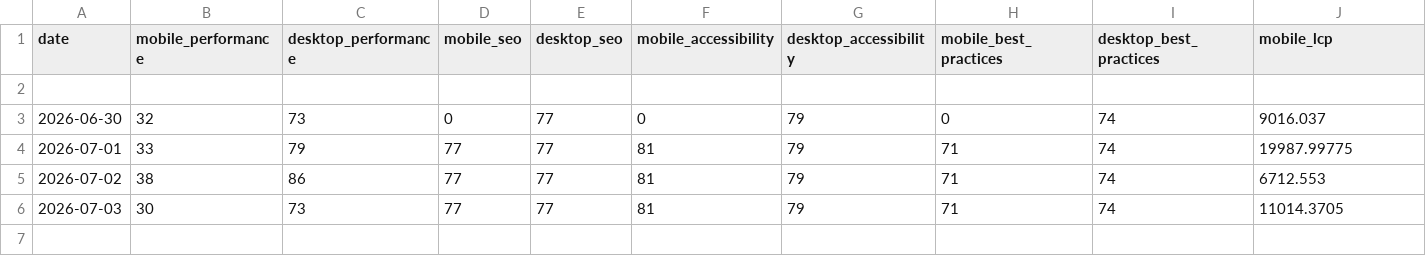
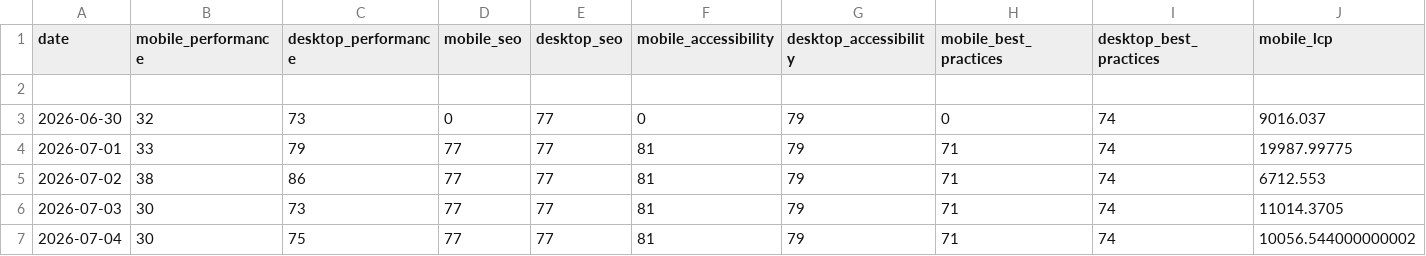
Before and after one commit to orhankemal-code/asra-lighthouse-monitor, a CSV file: history/history.csv, drawn as a sheet; only a part is shown; rows hold the shown columns only; the diff names each change by its address in the sheet, - before the commit and + after, or states it on an @@ line.

```diff
--- a/history/history.csv
+++ b/history/history.csv
+row 7: 2026-07-04 | 30 | 75 | 77 | 77 | 81 | 79 | 71 | 74 | 10056.544000000002
```
Also changed, not shown: 6 other files.
